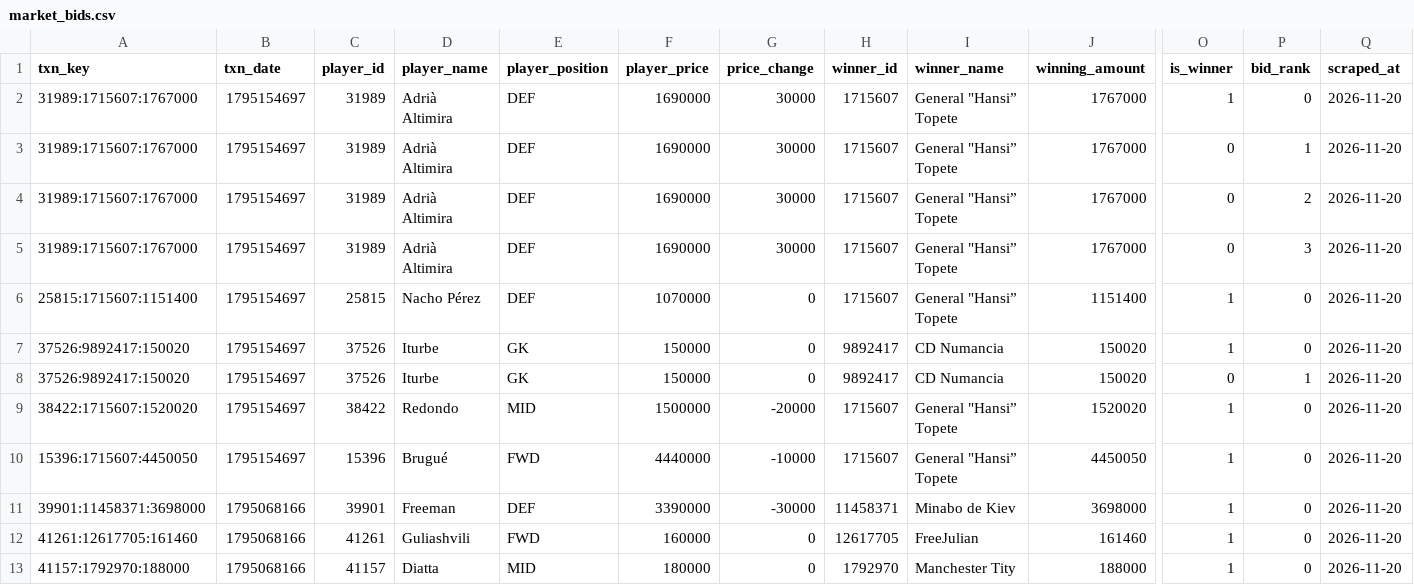
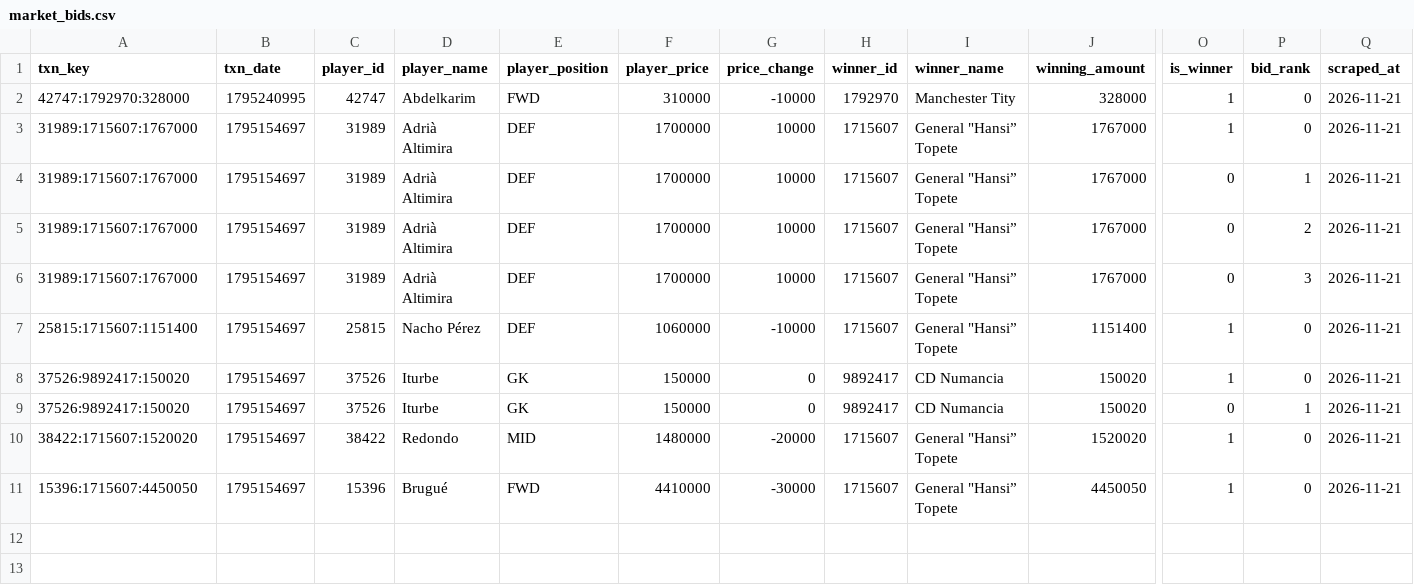
Before and after one commit to nilcrespo/BiwengerBot, a CSV file: csvs/others/market_bids.csv, drawn as a sheet; only a part is shown, gaps mark what is left out; removed rows and columns are numbered as before the commit, all else as after; rows hold the shown columns only; the diff names each change by its address in the sheet, - before the commit and + after, or states it on an @@ line.

```diff
--- a/csvs/others/market_bids.csv
+++ b/csvs/others/market_bids.csv
+row 2: 42747:1792970:328000 | 1795240995 | 42747 | Abdelkarim | FWD | 310000 | -10000 | 1792970 | Manchester Tity | 328000 | 1 | 0 | 2026-11-21
-F3:F6 (player_price): 1690000
+F3:F6 (player_price): 1700000
-G3:G6 (price_change): 30000
+G3:G6 (price_change): 10000
-Q3:Q11 (scraped_at): 2026-11-20
+Q3:Q11 (scraped_at): 2026-11-21
-F7 (player_price): 1070000
+F7 (player_price): 1060000
-G7 (price_change): 0
+G7 (price_change): -10000
-F10 (player_price): 1500000
+F10 (player_price): 1480000
-F11 (player_price): 4440000
+F11 (player_price): 4410000
-G11 (price_change): -10000
+G11 (price_change): -30000
-row 11: 39901:11458371:3698000 | 1795068166 | 39901 | Freeman | DEF | 3390000 | -30000 | 11458371 | Minabo de Kiev | 3698000 | 1 | 0 | 2026-11-20
-row 12: 41261:12617705:161460 | 1795068166 | 41261 | Guliashvili | FWD | 160000 | 0 | 12617705 | FreeJulian | 161460 | 1 | 0 | 2026-11-20
-row 13: 41157:1792970:188000 | 1795068166 | 41157 | Diatta | MID | 180000 | 0 | 1792970 | Manchester Tity | 188000 | 1 | 0 | 2026-11-20
```
Also changed, not shown: csvs/others/market_bid_history_log.csv, csvs/others/rival_lineups.csv, 15 other files.
